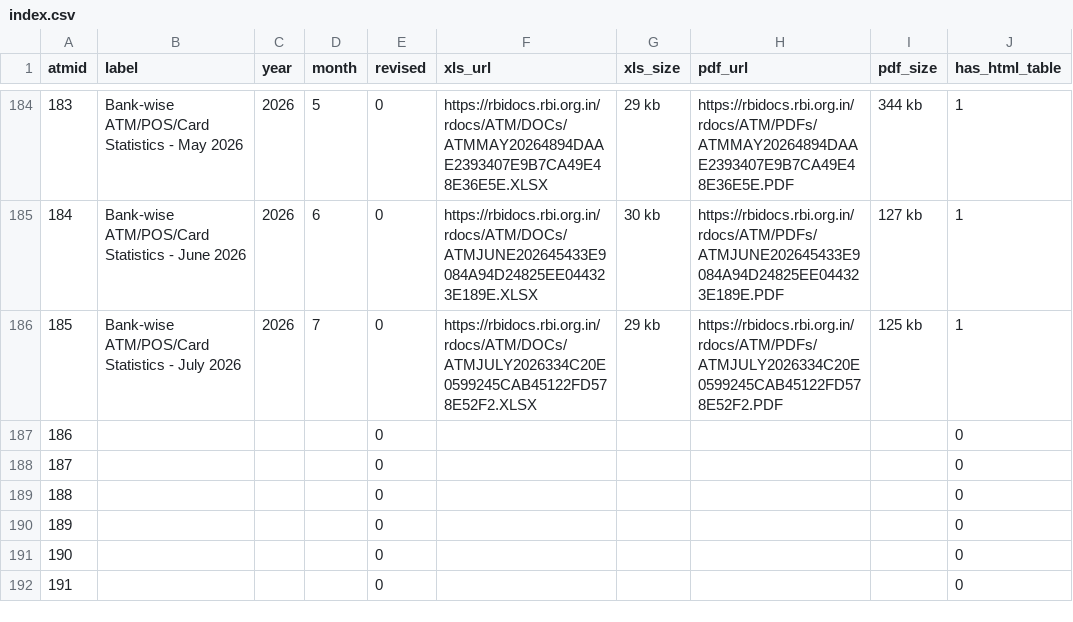
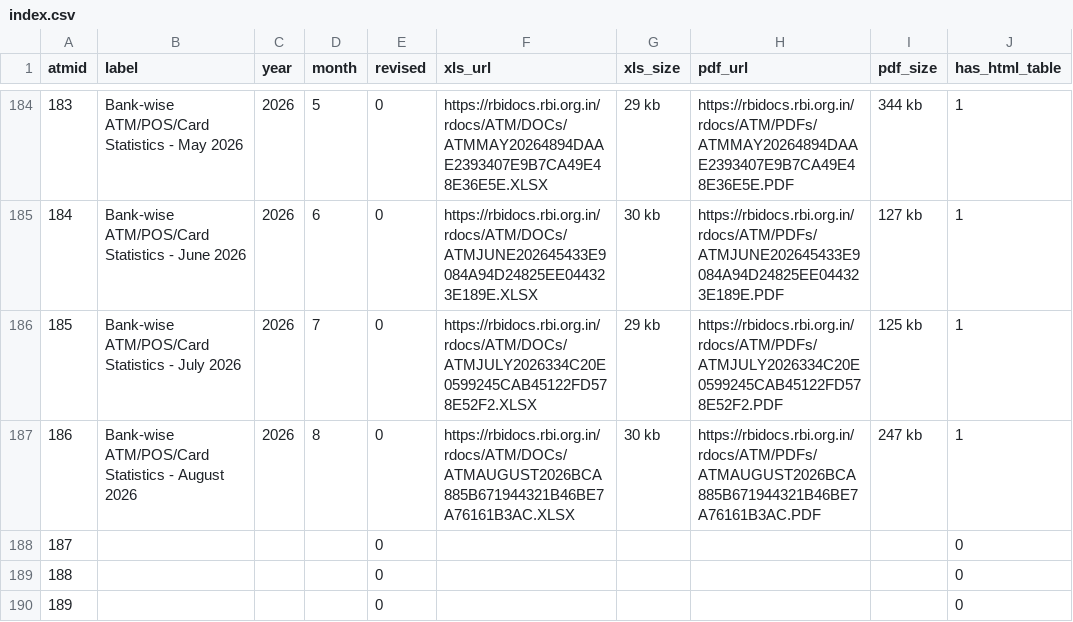
Before and after one commit to illusionist-creator/rbi-payments-data, a CSV file: data/index.csv, drawn as a sheet; only a part is shown, gaps mark what is left out; the shorter side is filled out with more unchanged rows.

```diff
--- a/data/index.csv
+++ b/data/index.csv
@@ -186,3 +186,3 @@ atmid,label,year,month,revised,xls_url,xls_size,pdf_url,pdf_size,has_html_table
 185,Bank-wise ATM/POS/Card Statistics - July 2026,2026,7,0,https://rbidocs.rbi.org.in/rdocs/ATM/DOCs/ATMJULY2026334C20E0599245CAB45122FD578E52F2.XLSX,29 kb,https://rbidocs.rbi.org.in/rdocs/ATM/PDFs/ATMJULY2026334C20E0599245CAB45122FD578E52F2.PDF,125 kb,1
-186,,,,0,,,,,0
+186,Bank-wise ATM/POS/Card Statistics - August 2026,2026,8,0,https://rbidocs.rbi.org.in/rdocs/ATM/DOCs/ATMAUGUST2026BCA885B671944321B46BE7A76161B3AC.XLSX,30 kb,https://rbidocs.rbi.org.in/rdocs/ATM/PDFs/ATMAUGUST2026BCA885B671944321B46BE7A76161B3AC.PDF,247 kb,1
 187,,,,0,,,,,0
```
Also changed, not shown: data/processed/national_totals.csv, data/processed/national_totals_raw.csv, 11 other files.
